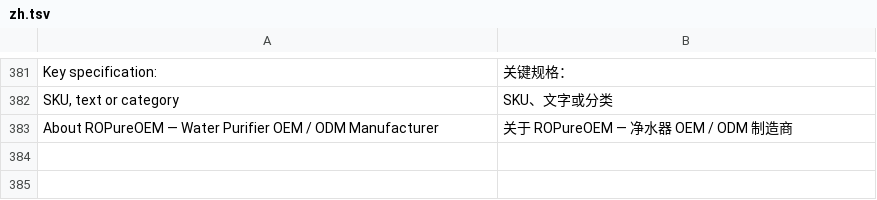
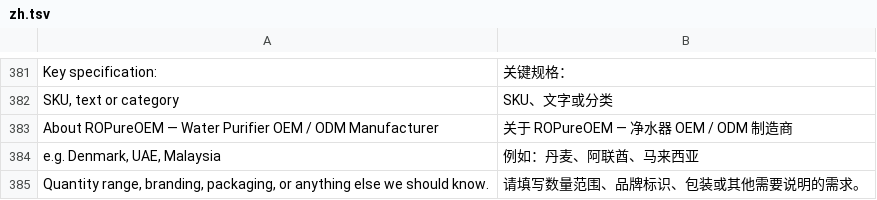
Before and after one commit to ropureoem/ropureoem, a TSV file: scripts/i18n/zh.tsv, drawn as a sheet; only a part is shown, gaps mark what is left out.

```diff
--- a/scripts/i18n/zh.tsv
+++ b/scripts/i18n/zh.tsv
@@ -383 +383,3 @@ SKU, text or category	SKU、文字或分类
 About ROPureOEM — Water Purifier OEM / ODM Manufacturer	关于 ROPureOEM — 净水器 OEM / ODM 制造商
+e.g. Denmark, UAE, Malaysia	例如：丹麦、阿联酋、马来西亚
+Quantity range, branding, packaging, or anything else we should know.	请填写数量范围、品牌标识、包装或其他需要说明的需求。
```
Also changed, not shown: 3 other files.
